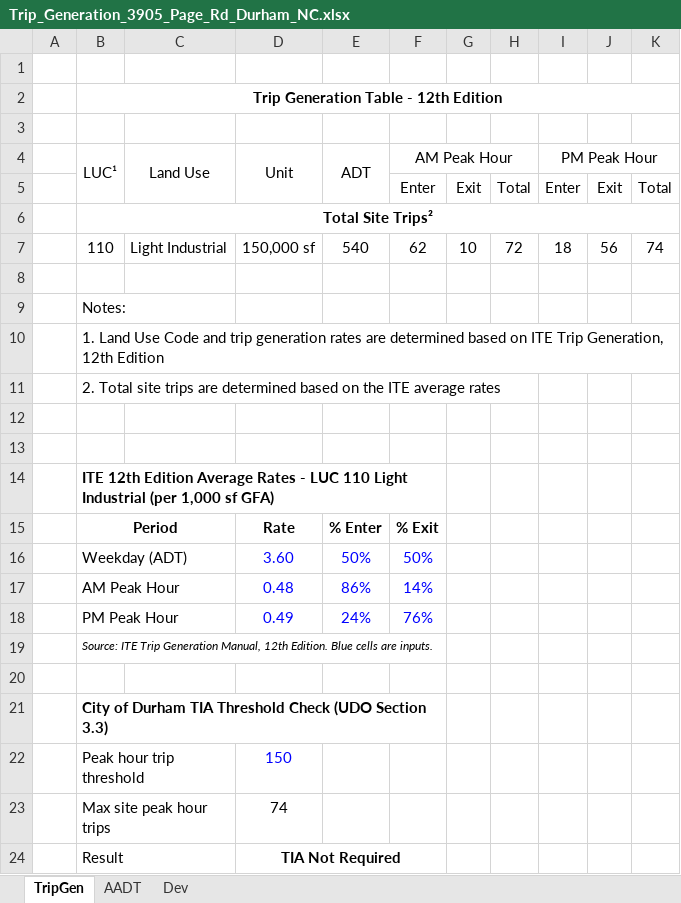
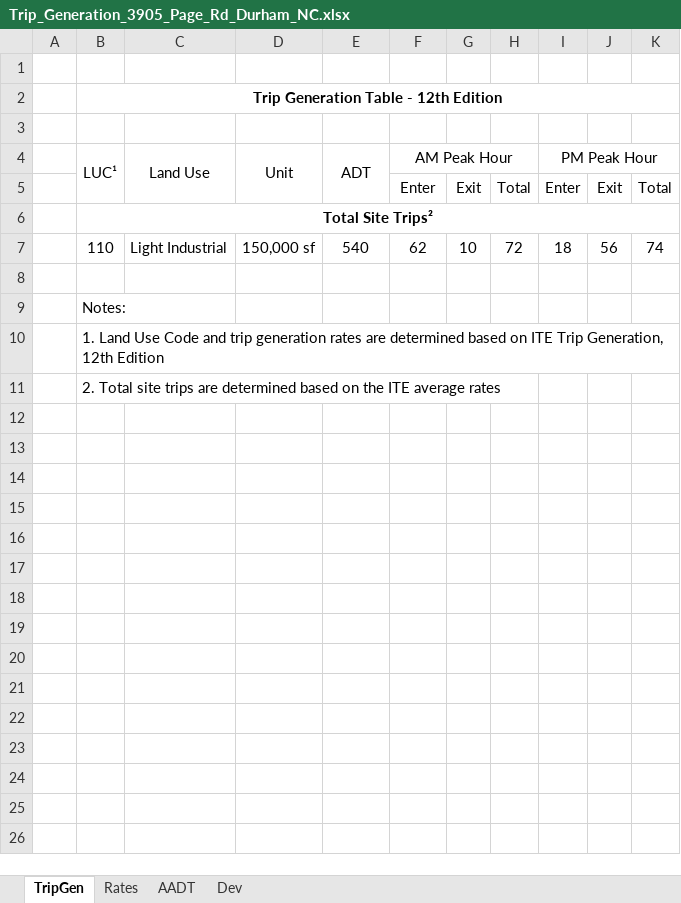
Before and after one commit to bahretc/Etch-A-Sketch, an Excel workbook: 3905_Page_Rd_Trip_Generation/Trip_Generation_3905_Page_Rd_Durham_NC.xlsx, sheet TripGen, drawn as a sheet; values as stored, in another font and other column widths than the file's, no borders; the diff names each change by its address in the sheet, - before the commit and + after, or states it on an @@ line.

```diff
--- a/3905_Page_Rd_Trip_Generation/Trip_Generation_3905_Page_Rd_Durham_NC.xlsx (sheet TripGen)
+++ b/3905_Page_Rd_Trip_Generation/Trip_Generation_3905_Page_Rd_Durham_NC.xlsx (sheet TripGen)
+sheet tab: Rates
-row 12: (empty)
-row 13: (empty)
-row 14:  | ITE 12th Edition Average Rates - LUC 110 Light Industrial (per 1,000 sf GFA)
-row 15:  | Period |  | Rate | % Enter | % Exit
-row 16:  | Weekday (ADT) |  | 3.60 | 50% | 50%
-row 17:  | AM Peak Hour |  | 0.48 | 86% | 14%
-row 18:  | PM Peak Hour |  | 0.49 | 24% | 76%
-row 19:  | Source: ITE Trip Generation Manual, 12th Edition. Blue cells are inputs.
-row 20: (empty)
-row 21:  | City of Durham TIA Threshold Check (UDO Section 3.3)
-row 22:  | Peak hour trip threshold |  | 150
-row 23:  | Max site peak hour trips |  | 74
-row 24:  | Result |  | TIA Not Required
```
Also changed, not shown: 2 other files.
